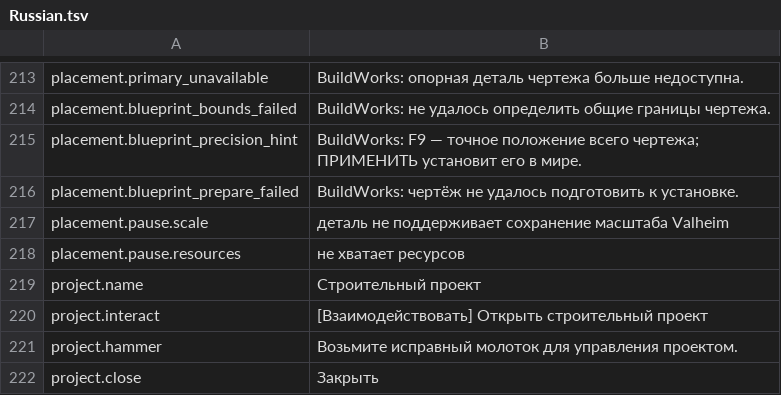
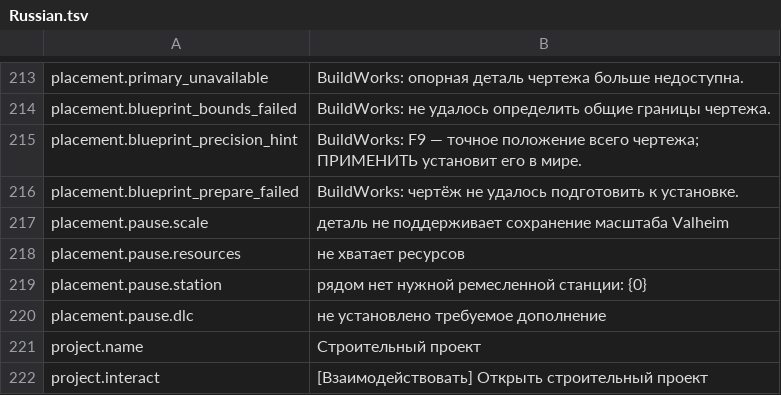
Before and after one commit to MaikiOS/BuildWorks, a TSV file: src/BuildWorks/Translations/Russian.tsv, drawn as a sheet; only a part is shown, gaps mark what is left out; the shorter side is filled out with more unchanged rows; the diff names each change by its address in the sheet, - before the commit and + after, or states it on an @@ line.

Commit message:
Explain missing crafting station when construction pauses

```diff
--- a/src/BuildWorks/Translations/Russian.tsv
+++ b/src/BuildWorks/Translations/Russian.tsv
+row 219: placement.pause.station | рядом нет нужной ремесленной станции: {0}
+row 220: placement.pause.dlc | не установлено требуемое дополнение
```
Also changed, not shown: src/BuildWorks/Translations/English.tsv, 17 other files.
